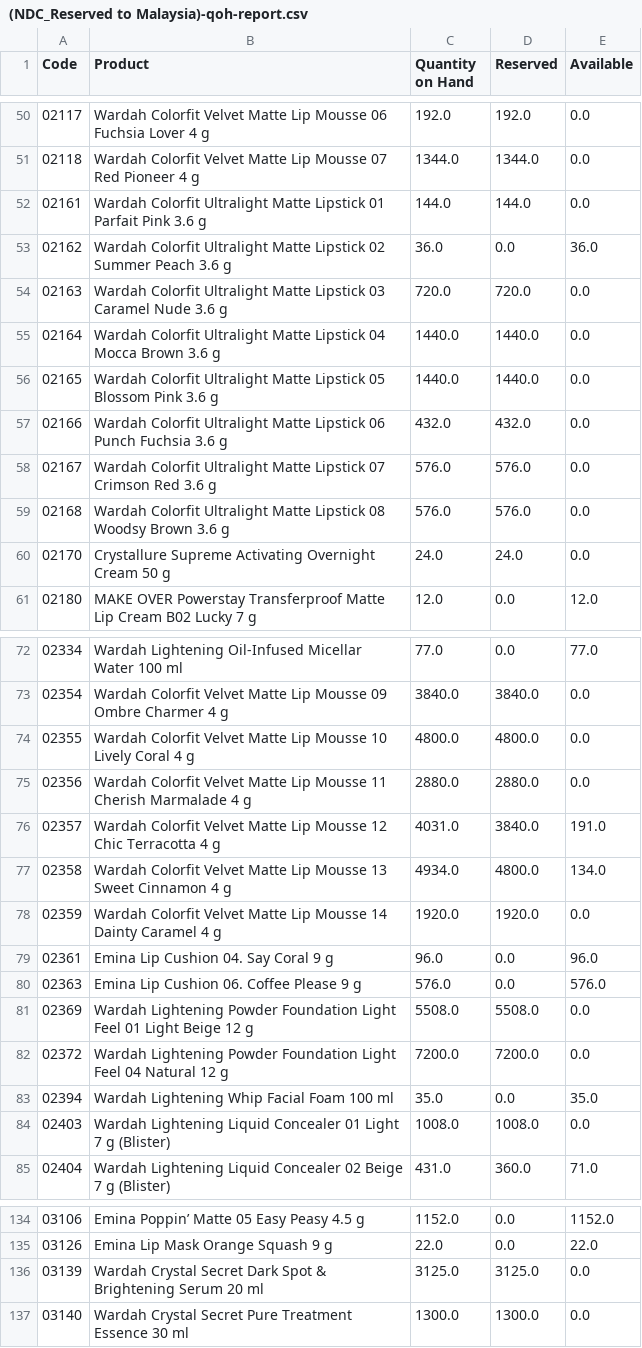
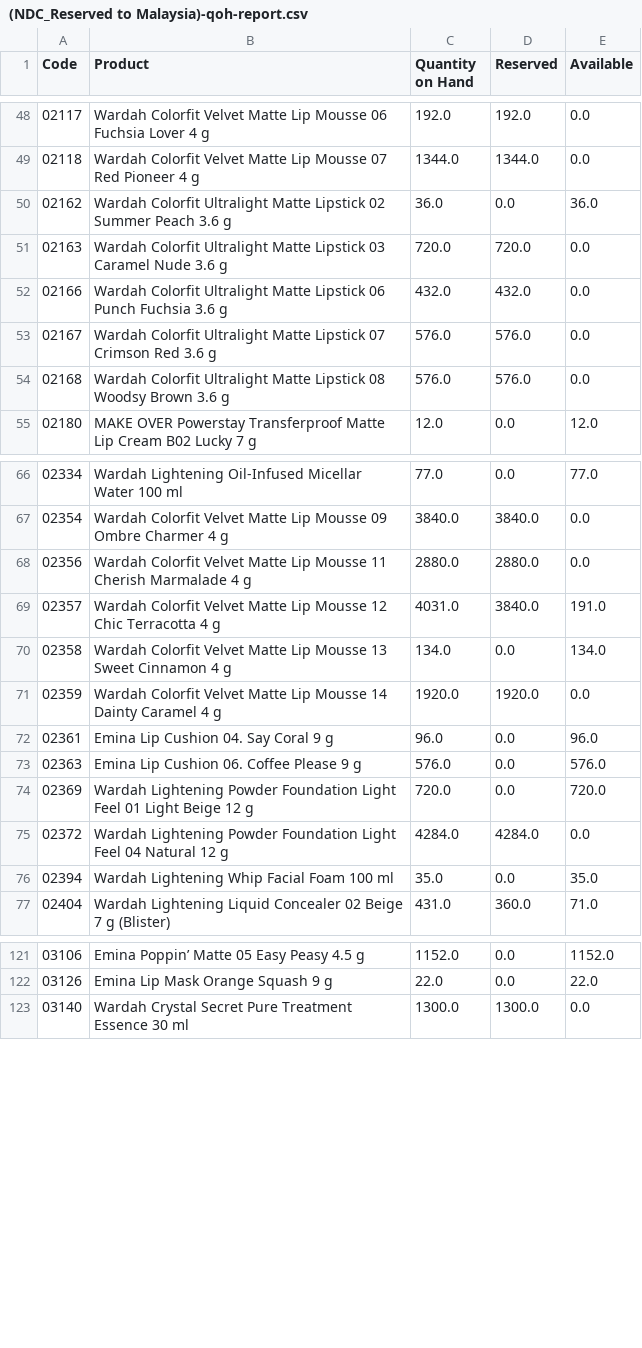
Before and after one commit to DekyHairudin/Deky, a CSV file: RPA/Data Stock NDC/(NDC_Reserved to Malaysia)-qoh-report.csv, drawn as a sheet; only a part is shown, gaps mark what is left out; the diff covers the shown part only.

```diff
--- a/RPA/Data Stock NDC/(NDC_Reserved to Malaysia)-qoh-report.csv
+++ b/RPA/Data Stock NDC/(NDC_Reserved to Malaysia)-qoh-report.csv
@@ -51,7 +49,4 @@ Code,Product,Quantity on Hand,Reserved,Available
 02118,Wardah Colorfit Velvet Matte Lip Mousse 07 Red Pioneer 4 g,1344.0,1344.0,0.0
-02161,Wardah Colorfit Ultralight Matte Lipstick 01 Parfait Pink 3.6 g,144.0,144.0,0.0
 02162,Wardah Colorfit Ultralight Matte Lipstick 02 Summer Peach 3.6 g,36.0,0.0,36.0
 02163,Wardah Colorfit Ultralight Matte Lipstick 03 Caramel Nude 3.6 g,720.0,720.0,0.0
-02164,Wardah Colorfit Ultralight Matte Lipstick 04 Mocca Brown 3.6 g,1440.0,1440.0,0.0
-02165,Wardah Colorfit Ultralight Matte Lipstick 05 Blossom Pink 3.6 g,1440.0,1440.0,0.0
 02166,Wardah Colorfit Ultralight Matte Lipstick 06 Punch Fuchsia 3.6 g,432.0,432.0,0.0
@@ -59,3 +54,2 @@ Code,Product,Quantity on Hand,Reserved,Available
 02168,Wardah Colorfit Ultralight Matte Lipstick 08 Woodsy Brown 3.6 g,576.0,576.0,0.0
-02170,Crystallure Supreme Activating Overnight Cream 50 g,24.0,24.0,0.0
 02180,MAKE OVER Powerstay Transferproof Matte Lip Cream B02 Lucky 7 g,12.0,0.0,12.0
@@ -73,6 +67,5 @@ Code,Product,Quantity on Hand,Reserved,Available
 02354,Wardah Colorfit Velvet Matte Lip Mousse 09 Ombre Charmer 4 g,3840.0,3840.0,0.0
-02355,Wardah Colorfit Velvet Matte Lip Mousse 10 Lively Coral 4 g,4800.0,4800.0,0.0
 02356,Wardah Colorfit Velvet Matte Lip Mousse 11 Cherish Marmalade 4 g,2880.0,2880.0,0.0
 02357,Wardah Colorfit Velvet Matte Lip Mousse 12 Chic Terracotta 4 g,4031.0,3840.0,191.0
-02358,Wardah Colorfit Velvet Matte Lip Mousse 13 Sweet Cinnamon 4 g,4934.0,4800.0,134.0
+02358,Wardah Colorfit Velvet Matte Lip Mousse 13 Sweet Cinnamon 4 g,134.0,0.0,134.0
 02359,Wardah Colorfit Velvet Matte Lip Mousse 14 Dainty Caramel 4 g,1920.0,1920.0,0.0
@@ -80,6 +73,5 @@ Code,Product,Quantity on Hand,Reserved,Available
 02363,Emina Lip Cushion 06. Coffee Please 9 g,576.0,0.0,576.0
-02369,Wardah Lightening Powder Foundation Light Feel 01 Light Beige 12 g,5508.0,5508.0,0.0
-02372,Wardah Lightening Powder Foundation Light Feel 04 Natural 12 g,7200.0,7200.0,0.0
+02369,Wardah Lightening Powder Foundation Light Feel 01 Light Beige 12 g,720.0,0.0,720.0
+02372,Wardah Lightening Powder Foundation Light Feel 04 Natural 12 g,4284.0,4284.0,0.0
 02394,Wardah Lightening Whip Facial Foam 100 ml,35.0,0.0,35.0
-02403,Wardah Lightening Liquid Concealer 01 Light 7 g (Blister),1008.0,1008.0,0.0
 02404,Wardah Lightening Liquid Concealer 02 Beige 7 g (Blister),431.0,360.0,71.0
@@ -135,3 +122,2 @@ Code,Product,Quantity on Hand,Reserved,Available
 03126,Emina Lip Mask Orange Squash 9 g,22.0,0.0,22.0
-03139,Wardah Crystal Secret Dark Spot & Brightening Serum 20 ml,3125.0,3125.0,0.0
 03140,Wardah Crystal Secret Pure Treatment Essence 30 ml,1300.0,1300.0,0.0
```
Also changed, not shown: 12 removed rows and 4 edited cells elsewhere in this file, RPA/BOM Closing PM/mrp.bom (1).csv, RPA/BOM Closing PM/mrp.bom (3).csv, 15 other files.
